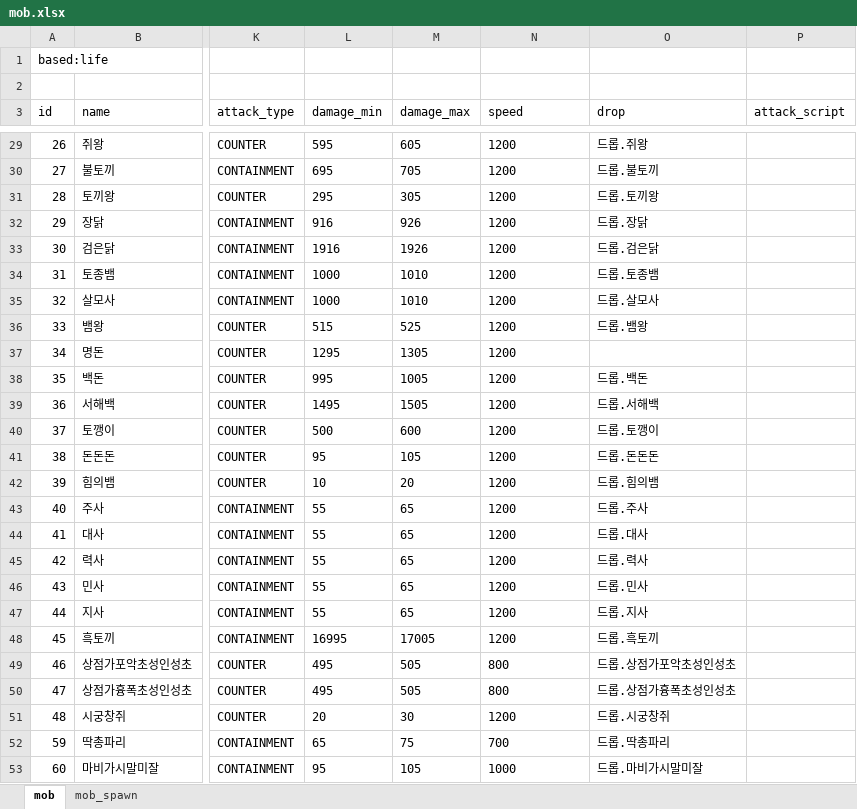
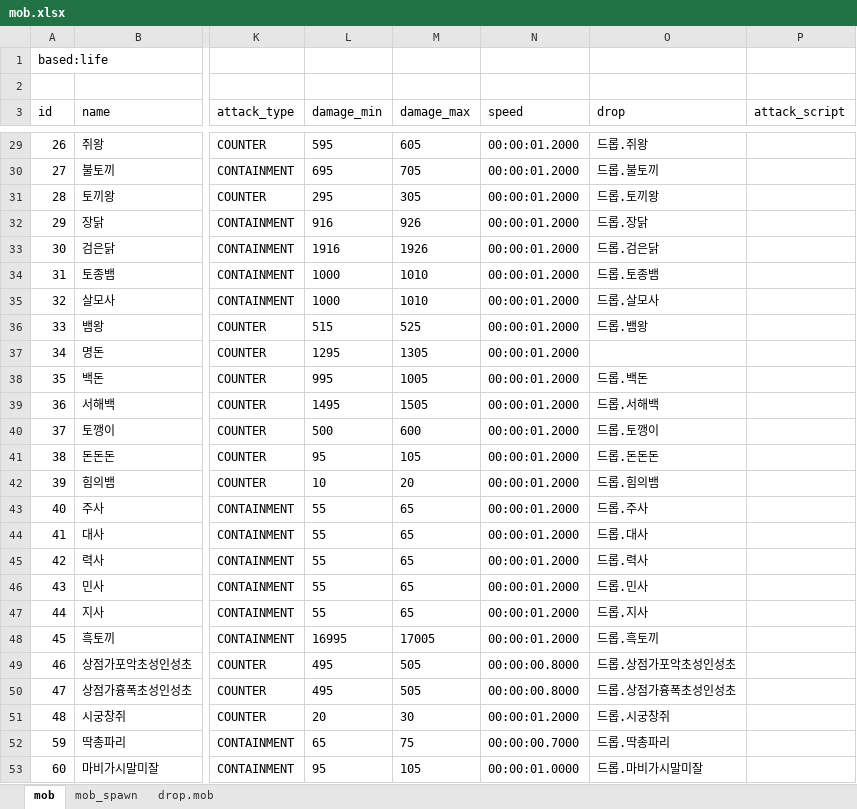
Before and after one commit to boyism80/fb, an Excel workbook: resources/table/mob.xlsx, sheet mob, drawn as a sheet; only a part is shown, gaps mark what is left out; values as stored, in another font and other column widths than the file's, no borders; the diff covers the shown part only; the diff names each change by its address in the sheet, - before the commit and + after, or states it on an @@ line.

```diff
--- a/resources/table/mob.xlsx (sheet mob)
+++ b/resources/table/mob.xlsx (sheet mob)
+sheet tab: drop.mob
-N29:N48 (speed): 1200
+N29:N48 (speed): 00:00:01.2000
-N49:N50 (speed): 800
+N49:N50 (speed): 00:00:00.8000
-N51 (speed): 1200
+N51 (speed): 00:00:01.2000
-N52 (speed): 700
+N52 (speed): 00:00:00.7000
-N53 (speed): 1000
+N53 (speed): 00:00:01.0000
```
Also changed, not shown: 674 edited cells elsewhere in this sheet, resources/table/reward.xlsx, 11 other files.
